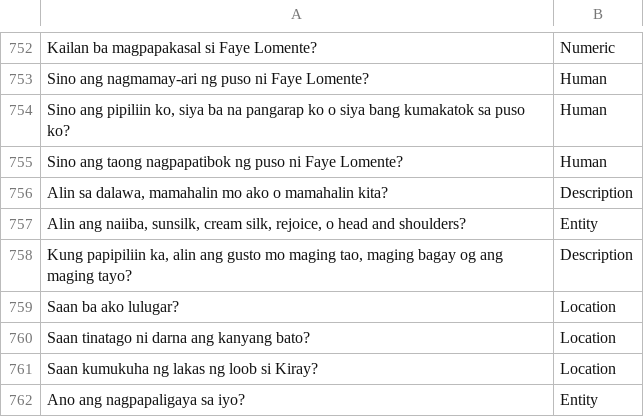
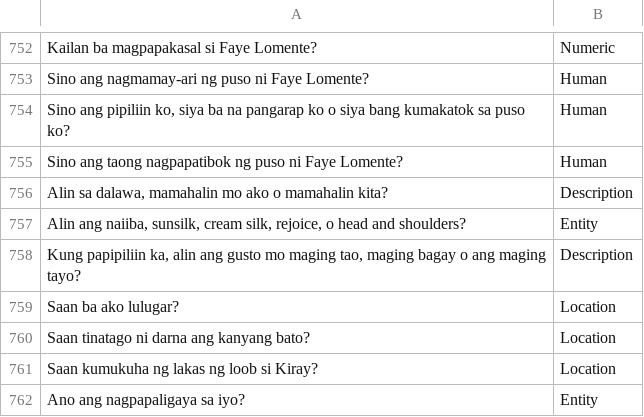
Before and after one commit to faielomente/tagalog-question-classification, a CSV file: files/labelled_data.csv, drawn as a sheet; only a part is shown, gaps mark what is left out.

Commit message:
update pos tags

```diff
--- a/files/labelled_data.csv
+++ b/files/labelled_data.csv
@@ -757,3 +757,3 @@ Sino ang taong nagpapatibok ng puso ni Faye Lomente?,Human
 "Alin ang naiiba, sunsilk, cream silk, rejoice, o head and shoulders?",Entity
-"Kung papipiliin ka, alin ang gusto mo maging tao, maging bagay og ang maging tayo?",Description
+"Kung papipiliin ka, alin ang gusto mo maging tao, maging bagay o ang maging tayo?",Description
 Saan ba ako lulugar?,Location
```
